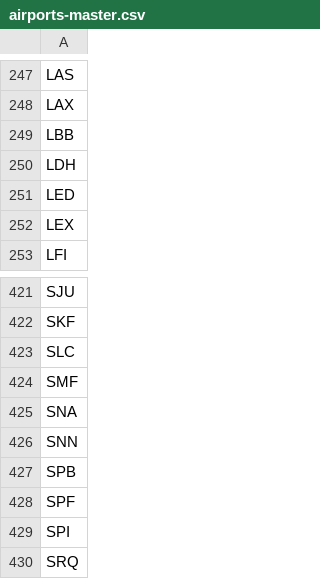
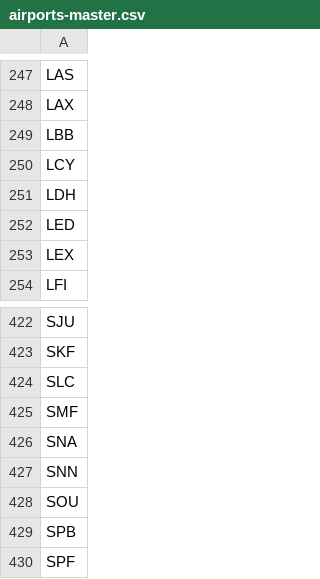
Before and after one commit to TravelMapping/AirportData, a CSV file: air/data/airports-master.csv, drawn as a sheet; only a part is shown, gaps mark what is left out; the shorter side is filled out with more unchanged rows.

```diff
--- a/air/data/airports-master.csv
+++ b/air/data/airports-master.csv
@@ -249,2 +249,3 @@ LAX
 LBB
+LCY
 LDH
@@ -426,2 +427,3 @@ SNA
 SNN
+SOU
 SPB
```
Also changed, not shown: 34 other files.
